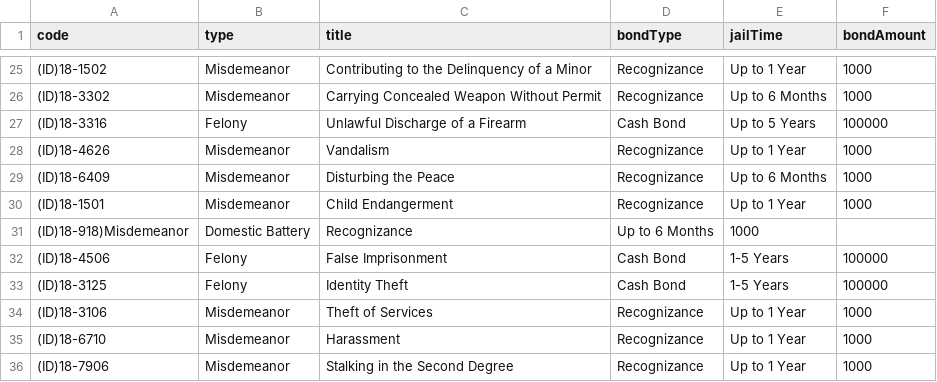
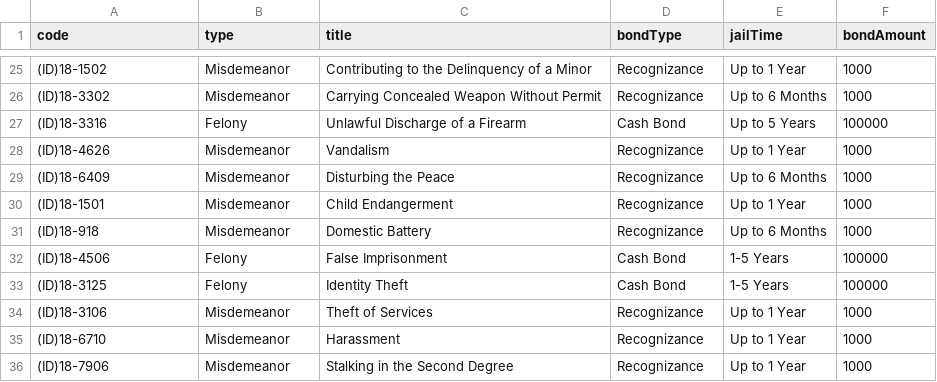
Before and after one commit to Sonoran-Software/CAD-Penal-Codes, a CSV file: US_ID.csv, drawn as a sheet; only a part is shown, gaps mark what is left out; removed rows and columns are numbered as before the commit, all else as after; the diff names each change by its address in the sheet, - before the commit and + after, or states it on an @@ line.

Commit message:
Update US_ID.csv

```diff
--- a/US_ID.csv
+++ b/US_ID.csv
-row 31: (ID)18-918)Misdemeanor | Domestic Battery | Recognizance | Up to 6 Months | 1000
+row 31: (ID)18-918 | Misdemeanor | Domestic Battery | Recognizance | Up to 6 Months | 1000
```
